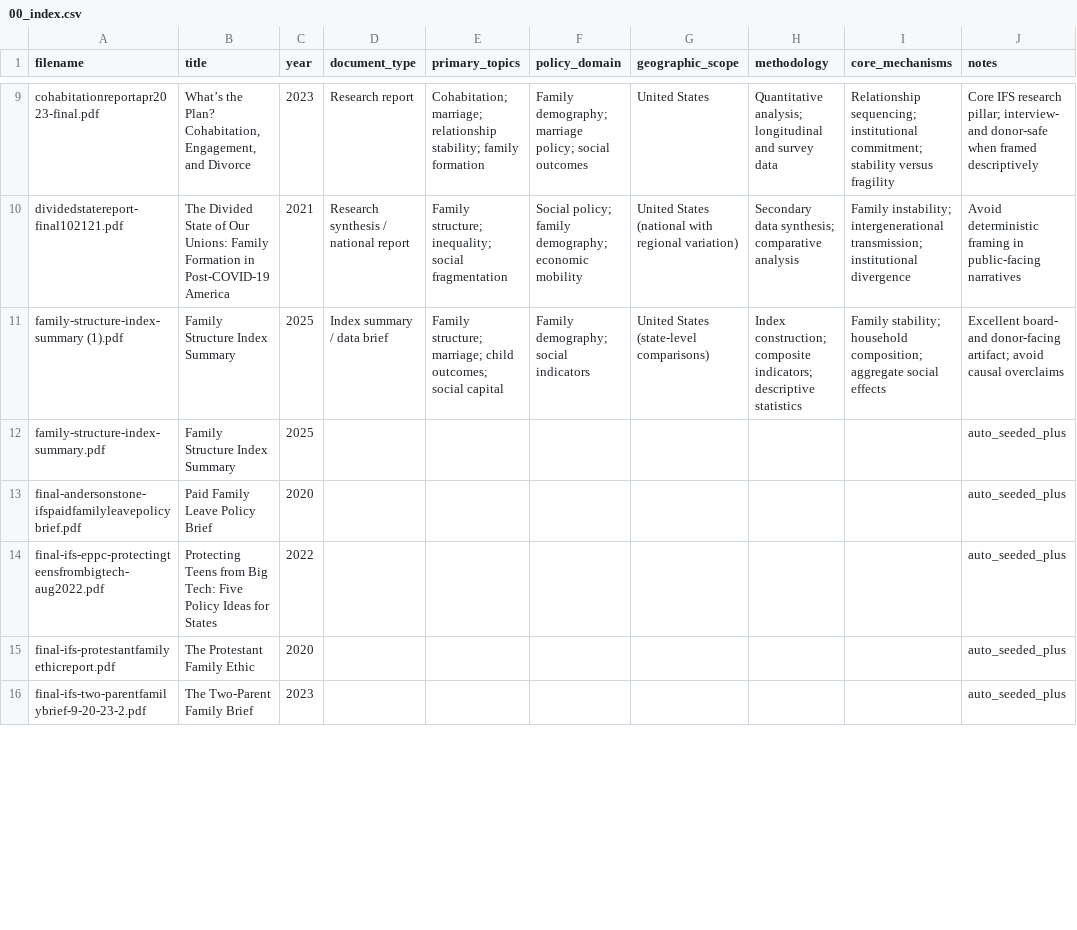
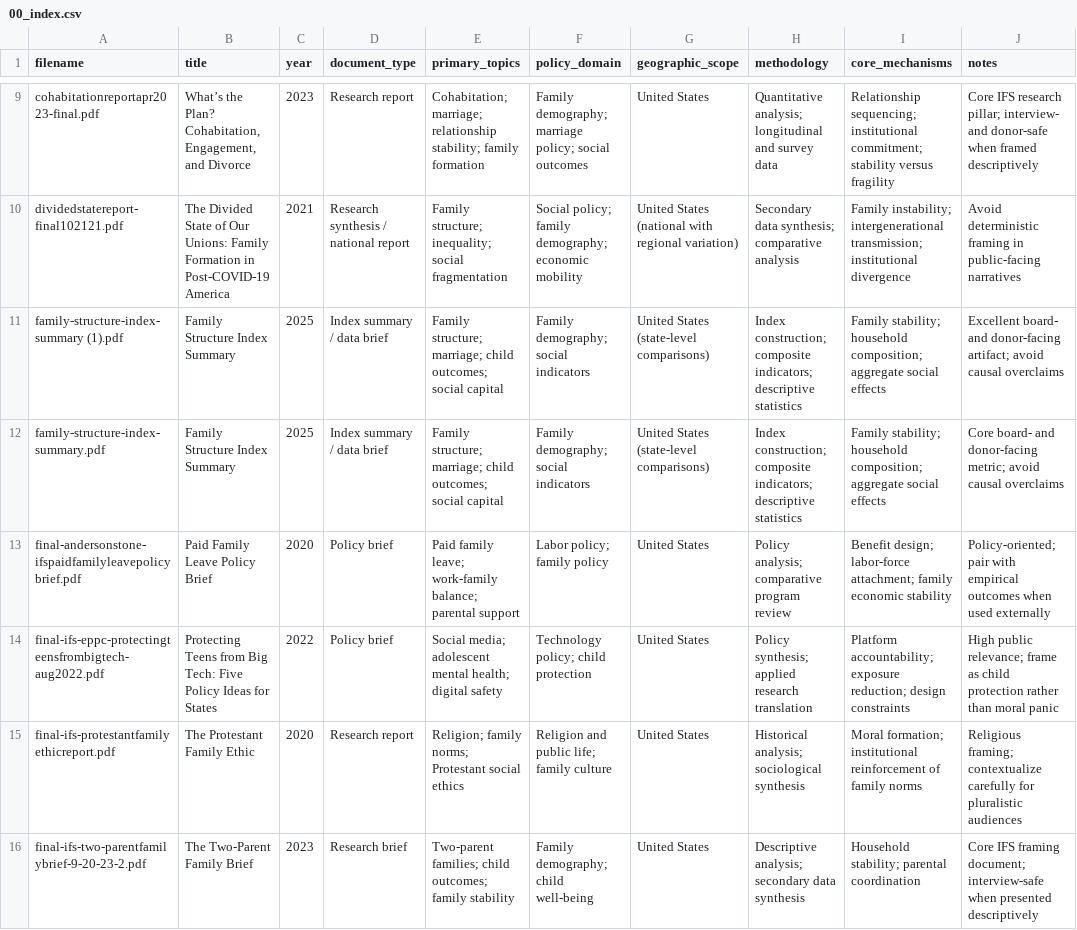
Before and after one commit to Geek4Gunter/ifsresearch, a CSV file: 00_index/00_index.csv, drawn as a sheet; only a part is shown, gaps mark what is left out; the diff covers the shown part only; the diff names each change by its address in the sheet, - before the commit and + after, or states it on an @@ line.

Commit message:
Classify Batch 2 documents (D–I)

```diff
--- a/00_index/00_index.csv
+++ b/00_index/00_index.csv
-D12 (document_type): (empty)
+D12 (document_type): Index summary / data brief
-E12 (primary_topics): (empty)
+E12 (primary_topics): Family structure; marriage; child outcomes; social capital
-F12 (policy_domain): (empty)
+F12 (policy_domain): Family demography; social indicators
-G12 (geographic_scope): (empty)
+G12 (geographic_scope): United States (state-level comparisons)
-H12 (methodology): (empty)
+H12 (methodology): Index construction; composite indicators; descriptive statistics
-I12 (core_mechanisms): (empty)
+I12 (core_mechanisms): Family stability; household composition; aggregate social effects
-J12 (notes): auto_seeded_plus
+J12 (notes): Core board- and donor-facing metric; avoid causal overclaims
-D13:D14 (document_type): (empty)
+D13:D14 (document_type): Policy brief
-E13 (primary_topics): (empty)
+E13 (primary_topics): Paid family leave; work-family balance; parental support
-F13 (policy_domain): (empty)
+F13 (policy_domain): Labor policy; family policy
-G13:G16 (geographic_scope): (empty)
+G13:G16 (geographic_scope): United States
-H13 (methodology): (empty)
+H13 (methodology): Policy analysis; comparative program review
-I13 (core_mechanisms): (empty)
+I13 (core_mechanisms): Benefit design; labor-force attachment; family economic stability
-J13 (notes): auto_seeded_plus
+J13 (notes): Policy-oriented; pair with empirical outcomes when used externally
-E14 (primary_topics): (empty)
+E14 (primary_topics): Social media; adolescent mental health; digital safety
-F14 (policy_domain): (empty)
+F14 (policy_domain): Technology policy; child protection
-H14 (methodology): (empty)
+H14 (methodology): Policy synthesis; applied research translation
-I14 (core_mechanisms): (empty)
+I14 (core_mechanisms): Platform accountability; exposure reduction; design constraints
-J14 (notes): auto_seeded_plus
+J14 (notes): High public relevance; frame as child protection rather than moral panic
-D15 (document_type): (empty)
+D15 (document_type): Research report
-E15 (primary_topics): (empty)
+E15 (primary_topics): Religion; family norms; Protestant social ethics
-F15 (policy_domain): (empty)
+F15 (policy_domain): Religion and public life; family culture
-H15 (methodology): (empty)
+H15 (methodology): Historical analysis; sociological synthesis
-I15 (core_mechanisms): (empty)
+I15 (core_mechanisms): Moral formation; institutional reinforcement of family norms
-J15 (notes): auto_seeded_plus
+J15 (notes): Religious framing; contextualize carefully for pluralistic audiences
-D16 (document_type): (empty)
+D16 (document_type): Research brief
-E16 (primary_topics): (empty)
+E16 (primary_topics): Two-parent families; child outcomes; family stability
-F16 (policy_domain): (empty)
+F16 (policy_domain): Family demography; child well-being
-H16 (methodology): (empty)
+H16 (methodology): Descriptive analysis; secondary data synthesis
-I16 (core_mechanisms): (empty)
+I16 (core_mechanisms): Household stability; parental coordination
-J16 (notes): auto_seeded_plus
+J16 (notes): Core IFS framing document; interview-safe when presented descriptively
```
Also changed, not shown: 35 edited cells elsewhere in this file.
